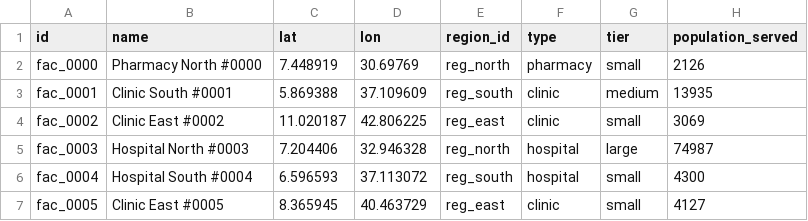
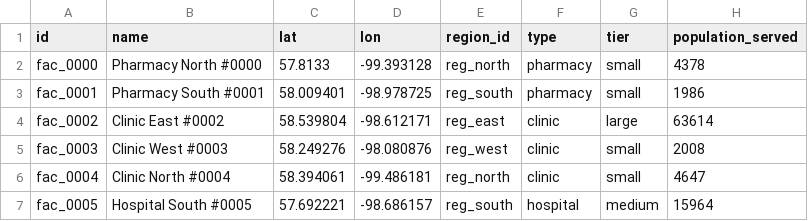
Before and after one commit to manas-kumar-byte/Imagine_Working, a CSV file: data/simulated/facilities.csv, drawn as a sheet; only a part is shown; the diff covers the shown part only.

```diff
--- a/data/simulated/facilities.csv
+++ b/data/simulated/facilities.csv
@@ -1,7 +1,7 @@
 id,name,lat,lon,region_id,type,tier,population_served
-fac_0000,Pharmacy North #0000,7.448919,30.69769,reg_north,pharmacy,small,2126
-fac_0001,Clinic South #0001,5.869388,37.109609,reg_south,clinic,medium,13935
-fac_0002,Clinic East #0002,11.020187,42.806225,reg_east,clinic,small,3069
-fac_0003,Hospital North #0003,7.204406,32.946328,reg_north,hospital,large,74987
-fac_0004,Hospital South #0004,6.596593,37.113072,reg_south,hospital,small,4300
-fac_0005,Clinic East #0005,8.365945,40.463729,reg_east,clinic,small,4127
+fac_0000,Pharmacy North #0000,57.8133,-99.393128,reg_north,pharmacy,small,4378
+fac_0001,Pharmacy South #0001,58.009401,-98.978725,reg_south,pharmacy,small,1986
+fac_0002,Clinic East #0002,58.539804,-98.612171,reg_east,clinic,large,63614
+fac_0003,Clinic West #0003,58.249276,-98.080876,reg_west,clinic,small,2008
+fac_0004,Clinic North #0004,58.394061,-99.486181,reg_north,clinic,small,4647
+fac_0005,Hospital South #0005,57.692221,-98.686157,reg_south,hospital,medium,15964
```
Also changed, not shown: 66 edited cells elsewhere in this file, data/simulated/replenishment_orders.csv, 3 other files.
